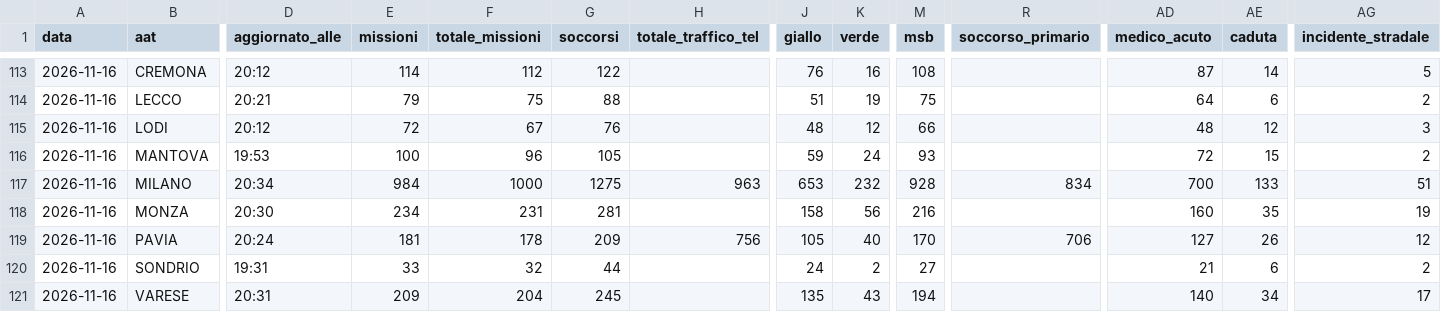
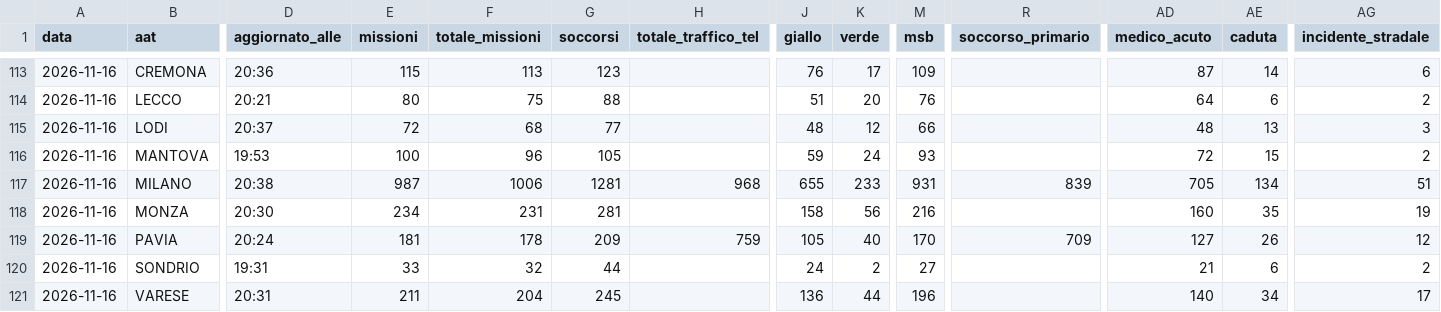
Before and after one commit to Alvarez2009-svg/4r3u1, a CSV file: data/giornaliero.csv, drawn as a sheet; only a part is shown, gaps mark what is left out; the diff covers the shown part only; the diff names each change by its address in the sheet, - before the commit and + after, or states it on an @@ line.

```diff
--- a/data/giornaliero.csv
+++ b/data/giornaliero.csv
-D113 (aggiornato_alle): 20:12
+D113 (aggiornato_alle): 20:36
-E113 (missioni): 114
+E113 (missioni): 115
-F113 (totale_missioni): 112
+F113 (totale_missioni): 113
-G113 (soccorsi): 122
+G113 (soccorsi): 123
-K113 (verde): 16
+K113 (verde): 17
-M113 (msb): 108
+M113 (msb): 109
-AG113 (incidente_stradale): 5
+AG113 (incidente_stradale): 6
-E114 (missioni): 79
+E114 (missioni): 80
-K114 (verde): 19
+K114 (verde): 20
-M114 (msb): 75
+M114 (msb): 76
-D115 (aggiornato_alle): 20:12
+D115 (aggiornato_alle): 20:37
-F115 (totale_missioni): 67
+F115 (totale_missioni): 68
-G115 (soccorsi): 76
+G115 (soccorsi): 77
-AE115 (caduta): 12
+AE115 (caduta): 13
-D117 (aggiornato_alle): 20:34
+D117 (aggiornato_alle): 20:38
-E117 (missioni): 984
+E117 (missioni): 987
-F117 (totale_missioni): 1000
+F117 (totale_missioni): 1006
-G117 (soccorsi): 1275
+G117 (soccorsi): 1281
-H117 (totale_traffico_tel): 963
+H117 (totale_traffico_tel): 968
-J117 (giallo): 653
+J117 (giallo): 655
-K117 (verde): 232
+K117 (verde): 233
-M117 (msb): 928
+M117 (msb): 931
-R117 (soccorso_primario): 834
+R117 (soccorso_primario): 839
-AD117 (medico_acuto): 700
+AD117 (medico_acuto): 705
-AE117 (caduta): 133
+AE117 (caduta): 134
-H119 (totale_traffico_tel): 756
+H119 (totale_traffico_tel): 759
-R119 (soccorso_primario): 706
+R119 (soccorso_primario): 709
-E121 (missioni): 209
+E121 (missioni): 211
-J121 (giallo): 135
+J121 (giallo): 136
-K121 (verde): 43
+K121 (verde): 44
-M121 (msb): 194
+M121 (msb): 196
```
Also changed, not shown: 26 edited cells elsewhere in this file, 2 other files.
